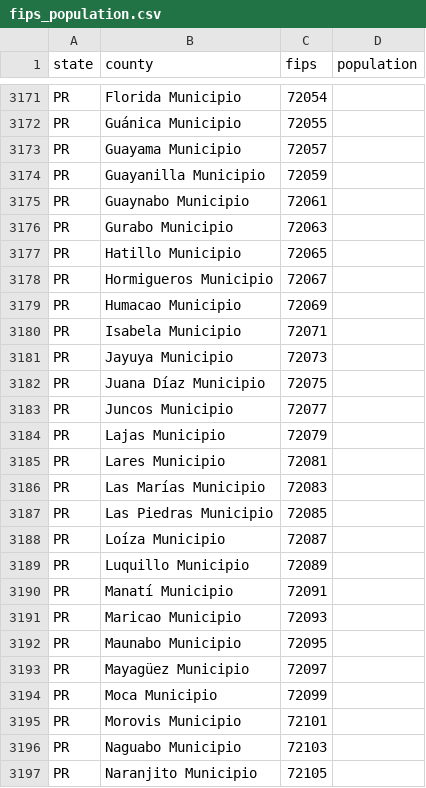
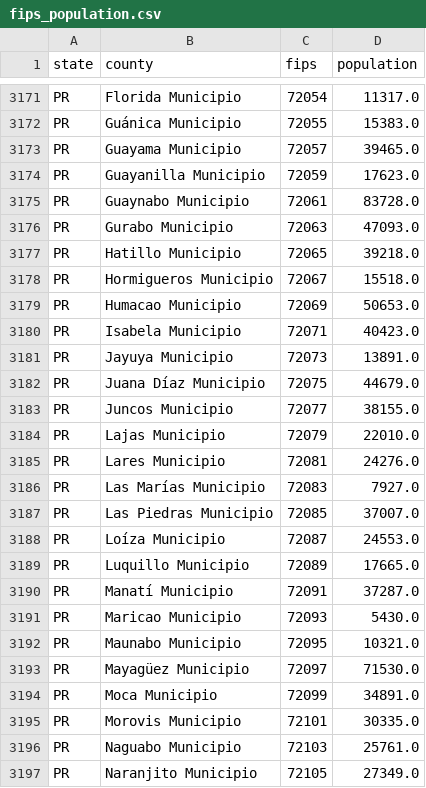
Before and after one commit to bschram/covid-data-public, a CSV file: data/misc/fips_population.csv, drawn as a sheet; only a part is shown, gaps mark what is left out; the diff covers the shown part only; the diff names each change by its address in the sheet, - before the commit and + after, or states it on an @@ line.

Commit message:
puerto rico county population (#103)
Co-authored-by: Eleanor Avril <eleanor_avril@brown.edu>

```diff
--- a/data/misc/fips_population.csv
+++ b/data/misc/fips_population.csv
-D3171 (population): (empty)
+D3171 (population): 11317.0
-D3172 (population): (empty)
+D3172 (population): 15383.0
-D3173 (population): (empty)
+D3173 (population): 39465.0
-D3174 (population): (empty)
+D3174 (population): 17623.0
-D3175 (population): (empty)
+D3175 (population): 83728.0
-D3176 (population): (empty)
+D3176 (population): 47093.0
-D3177 (population): (empty)
+D3177 (population): 39218.0
-D3178 (population): (empty)
+D3178 (population): 15518.0
-D3179 (population): (empty)
+D3179 (population): 50653.0
-D3180 (population): (empty)
+D3180 (population): 40423.0
-D3181 (population): (empty)
+D3181 (population): 13891.0
-D3182 (population): (empty)
+D3182 (population): 44679.0
-D3183 (population): (empty)
+D3183 (population): 38155.0
-D3184 (population): (empty)
+D3184 (population): 22010.0
-D3185 (population): (empty)
+D3185 (population): 24276.0
-D3186 (population): (empty)
+D3186 (population): 7927.0
-D3187 (population): (empty)
+D3187 (population): 37007.0
-D3188 (population): (empty)
+D3188 (population): 24553.0
-D3189 (population): (empty)
+D3189 (population): 17665.0
-D3190 (population): (empty)
+D3190 (population): 37287.0
-D3191 (population): (empty)
+D3191 (population): 5430.0
-D3192 (population): (empty)
+D3192 (population): 10321.0
-D3193 (population): (empty)
+D3193 (population): 71530.0
-D3194 (population): (empty)
+D3194 (population): 34891.0
-D3195 (population): (empty)
+D3195 (population): 30335.0
-D3196 (population): (empty)
+D3196 (population): 25761.0
-D3197 (population): (empty)
+D3197 (population): 27349.0
```
Also changed, not shown: 51 edited cells elsewhere in this file.
